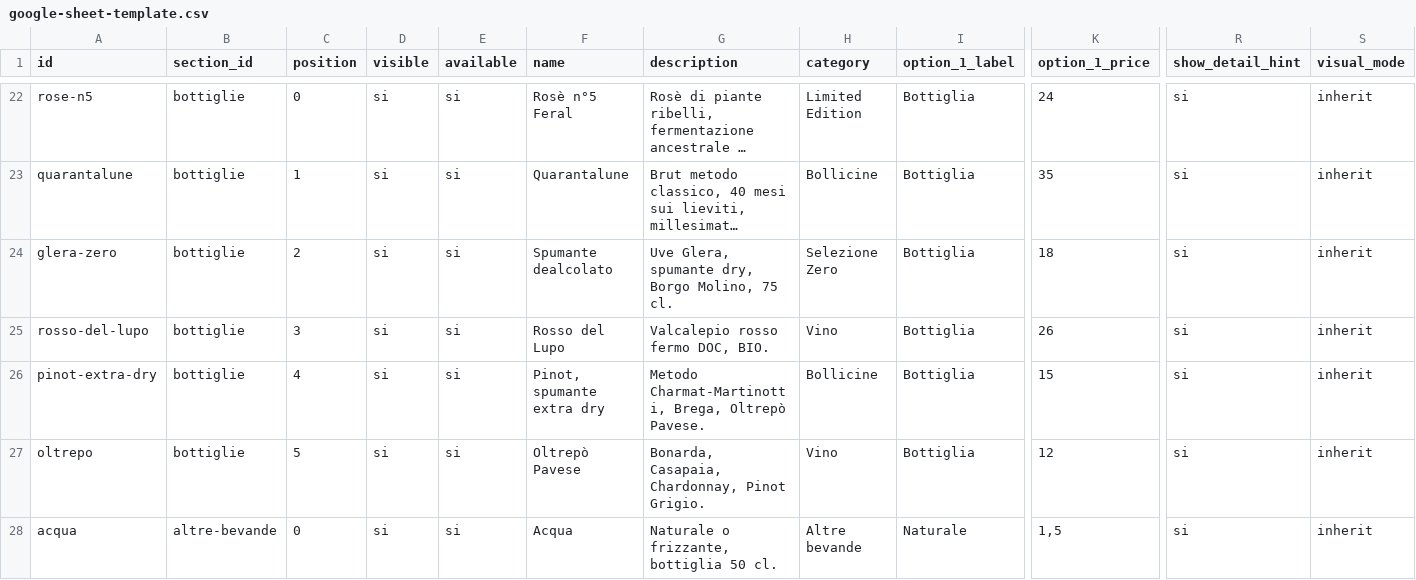
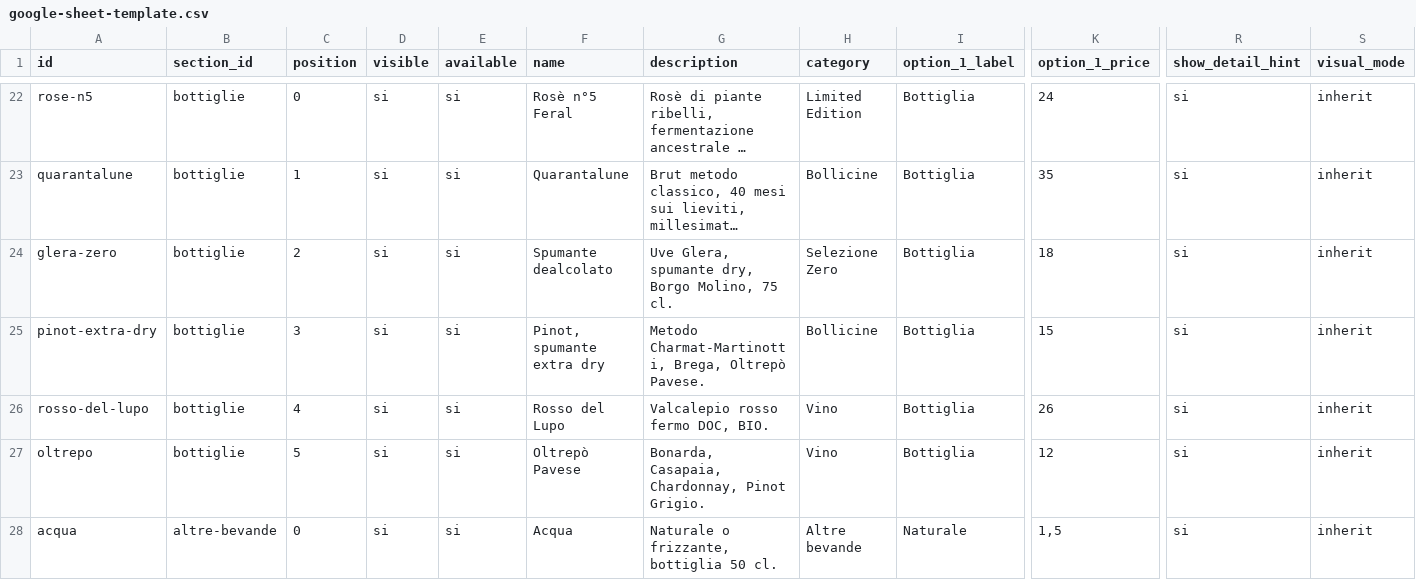
Before and after one commit to molinosantamarta/aperitivo-menu, a CSV file: public/data/google-sheet-template.csv, drawn as a sheet; only a part is shown, gaps mark what is left out; long unchanged cells end in …; removed rows and columns are numbered as before the commit, all else as after; rows hold the shown columns only; the diff names each change by its address in the sheet, - before the commit and + after, or states it on an @@ line.

```diff
--- a/public/data/google-sheet-template.csv
+++ b/public/data/google-sheet-template.csv
-row 25: rosso-del-lupo | bottiglie | 3 | si | si | Rosso del Lupo | Valcalepio rosso fermo DOC, BIO. | Vino | Bottiglia | 26 | si | inherit
-C25 (position): 4
+C25 (position): 3
+row 26: rosso-del-lupo | bottiglie | 4 | si | si | Rosso del Lupo | Valcalepio rosso fermo DOC, BIO. | Vino | Bottiglia | 26 | si | inherit
```
Also changed, not shown: public/data/google-sheet-template-semplice.csv, 4 other files.
